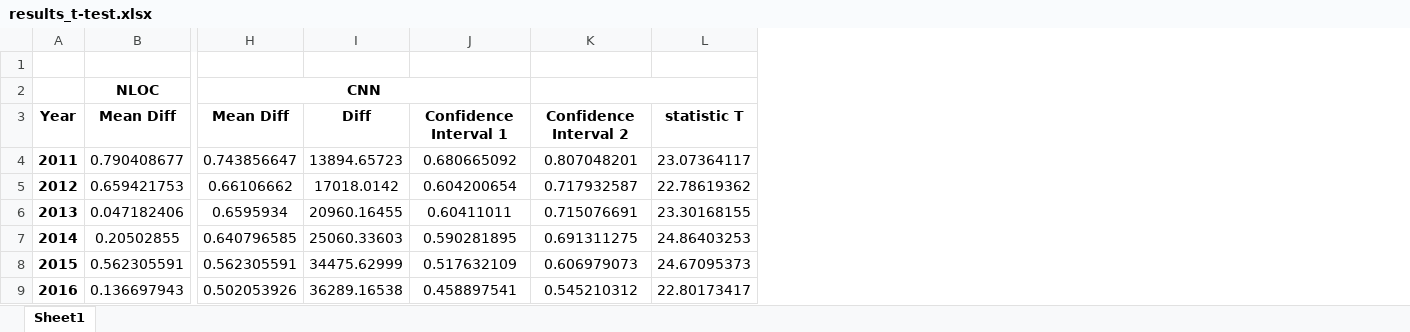
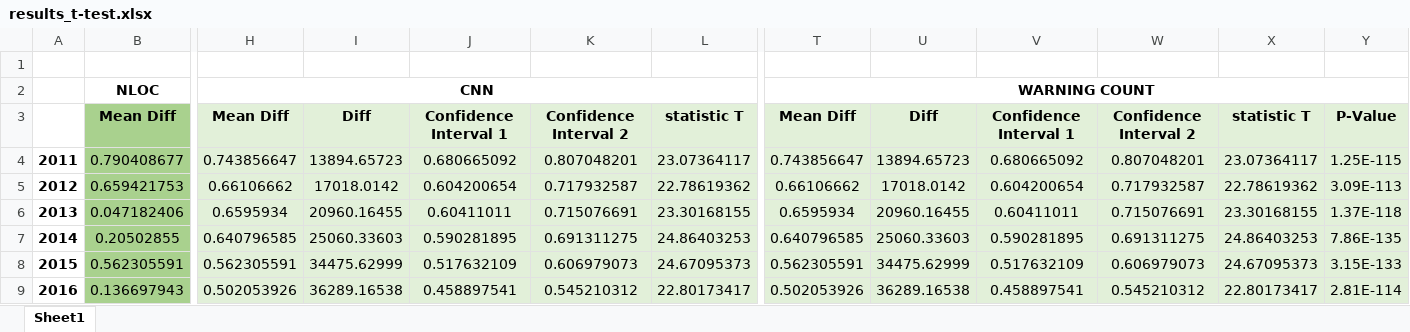
Before and after one commit to chloequinto/code-base-metrics, an Excel workbook: results_t-test.xlsx, sheet Sheet1, drawn as a sheet; only a part is shown, gaps mark what is left out; values as stored, in another font and other column widths than the file's, no borders; removed rows and columns are numbered as before the commit, all else as after; the diff covers the shown part only; the diff names each change by its address in the sheet, - before the commit and + after, or states it on an @@ line.

Commit message:
excel updates

```diff
--- a/results_t-test.xlsx (sheet Sheet1)
+++ b/results_t-test.xlsx (sheet Sheet1)
+column T, rows 2-9: WARNING COUNT | Mean Diff | 0.743856647 | 0.66106662 | 0.6595934 | 0.640796585 | 0.562305591 | 0.502053926
+column U, rows 3-9: Diff | 13894.65723 | 17018.0142 | 20960.16455 | 25060.33603 | 34475.62999 | 36289.16538
+column V, rows 3-9: Confidence Interval 1 | 0.680665092 | 0.604200654 | 0.60411011 | 0.590281895 | 0.517632109 | 0.458897541
+column W, rows 3-9: Confidence Interval 2 | 0.807048201 | 0.717932587 | 0.715076691 | 0.691311275 | 0.606979073 | 0.545210312
+column X, rows 3-9: statistic T | 23.07364117 | 22.78619362 | 23.30168155 | 24.86403253 | 24.67095373 | 22.80173417
+column Y, rows 3-9: P-Value | 1.25E-115 | 3.09E-113 | 1.37E-118 | 7.86E-135 | 3.15E-133 | 2.81E-114
-H2:J2 merged
+H2:M2 merged
-K2:M2 merged
-A3: Year
+A3: (empty)
-B3:B9 fill: none
+B3:B9 fill: #A9D18E
-H3:L9 fill: none
+H3:L9 fill: #E2F0D9
```
Also changed, not shown: cell formats elsewhere in this sheet, 1 other file.
